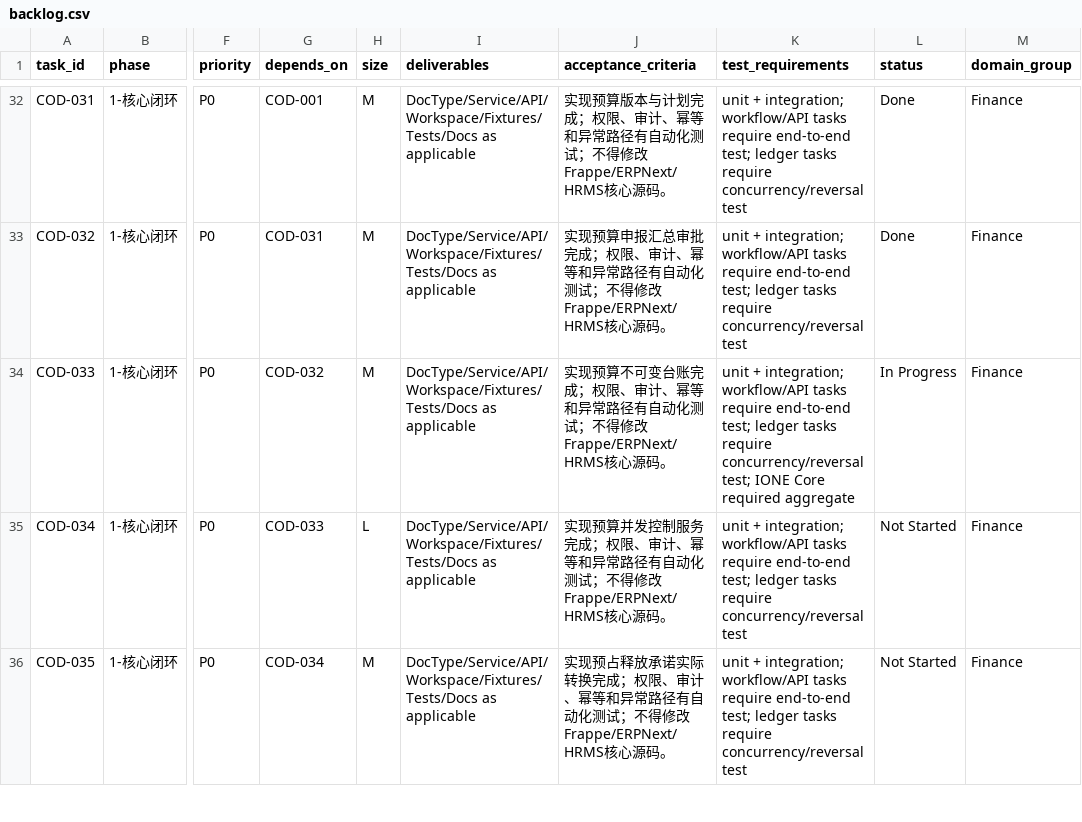
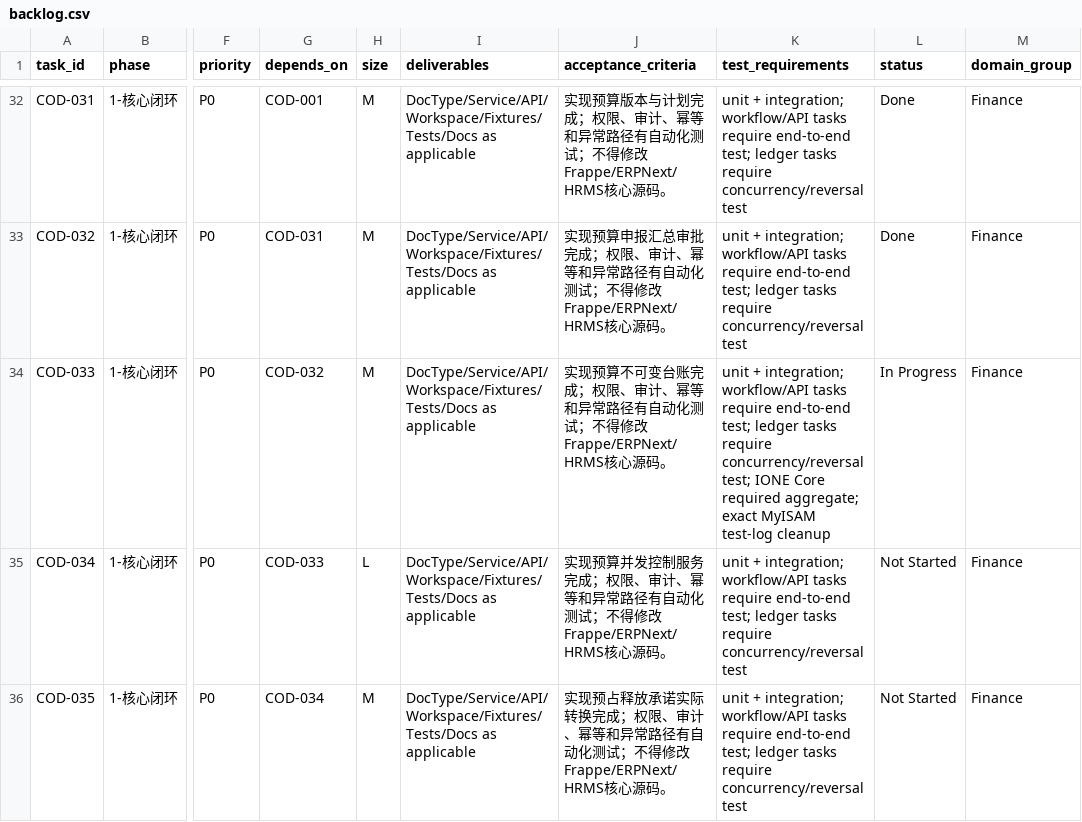
Before and after one commit to jerry317395616/medops, a CSV file: backlog/backlog.csv, drawn as a sheet; only a part is shown, gaps mark what is left out; the diff names each change by its address in the sheet, - before the commit and + after, or states it on an @@ line.

Commit message:
test(diagnostics): clean only owned MyISAM fixture

```diff
--- a/backlog/backlog.csv
+++ b/backlog/backlog.csv
-K34 (test_requirements): …Core required aggregate
+K34 (test_requirements): …Core required aggregate; exact MyISAM test-log cleanup
```
Also changed, not shown: 5 other files.
